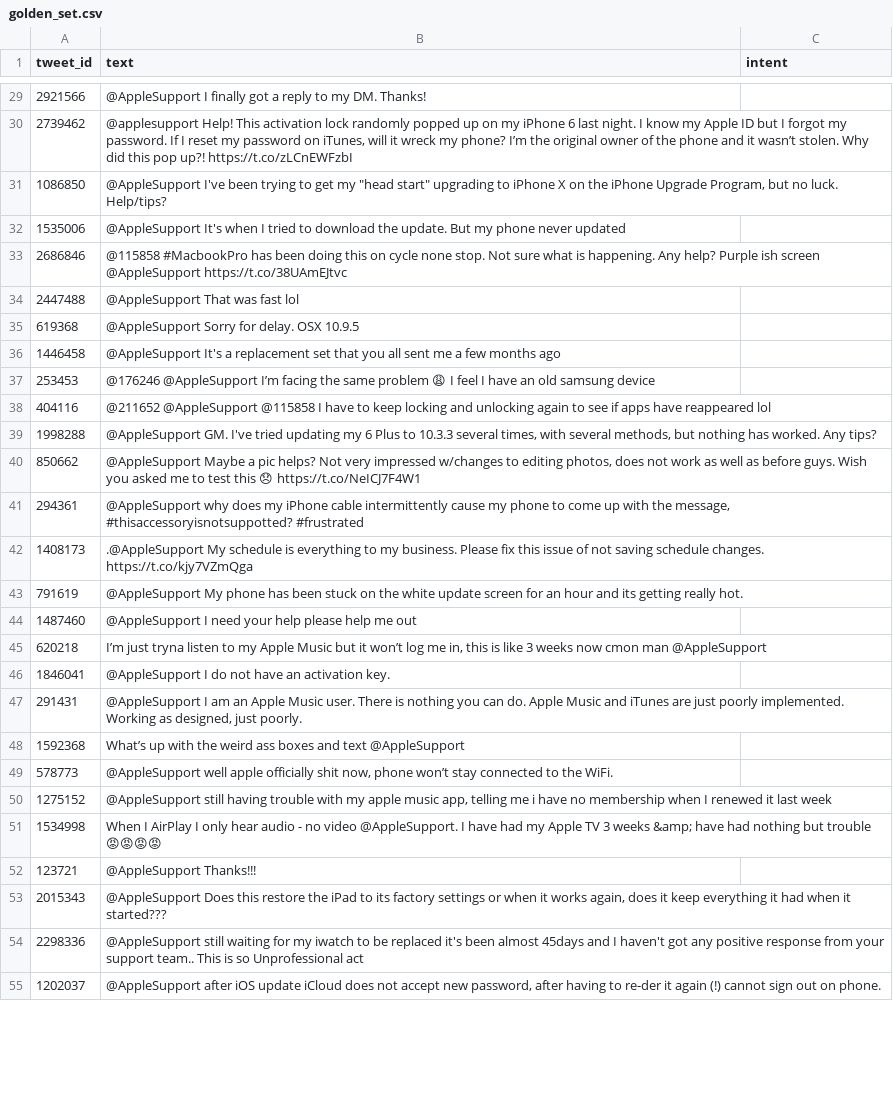
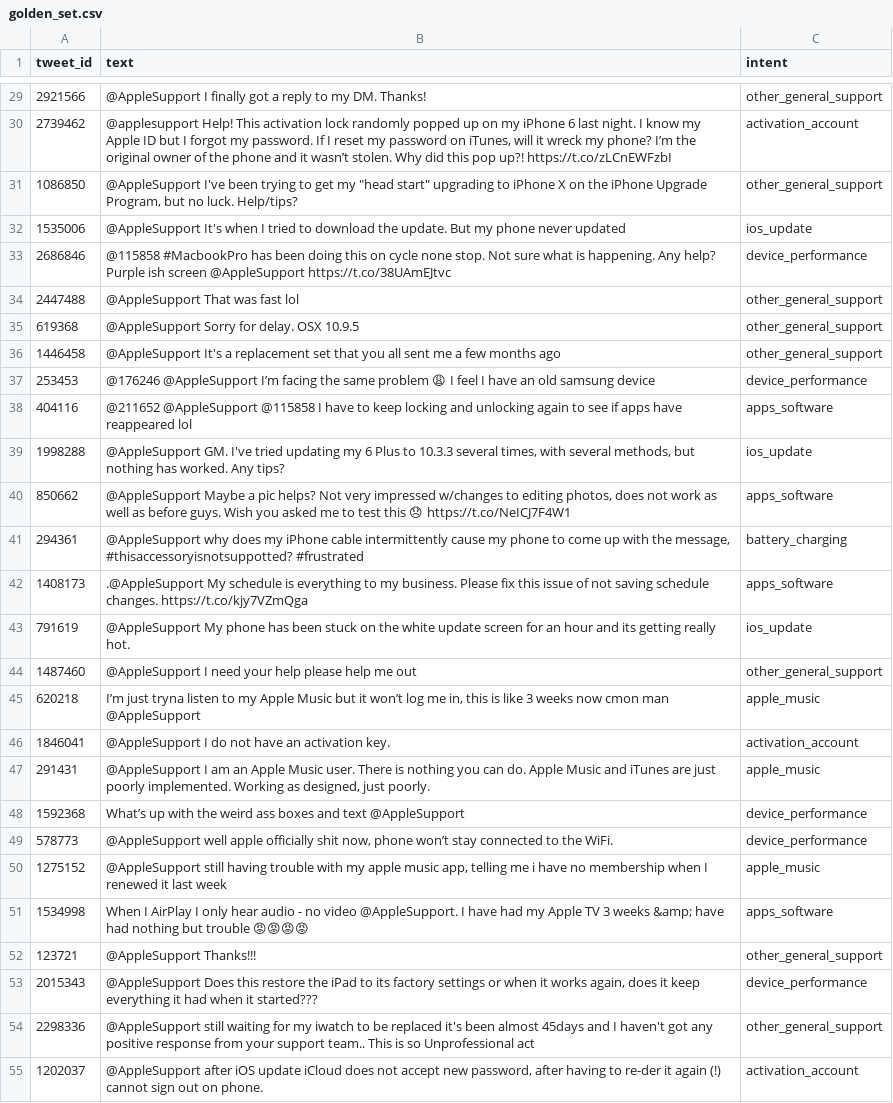
Before and after one commit to KAVIYAPRABHA-2007/Hive_AI_Support_Agent, a CSV file: golden_set/golden_set.csv, drawn as a sheet; only a part is shown, gaps mark what is left out; the diff covers the shown part only; the diff names each change by its address in the sheet, - before the commit and + after, or states it on an @@ line.

```diff
--- a/golden_set/golden_set.csv
+++ b/golden_set/golden_set.csv
-C29 (intent): (empty)
+C29 (intent): other_general_support
-C30 (intent): (empty)
+C30 (intent): activation_account
-C31 (intent): (empty)
+C31 (intent): other_general_support
-C32 (intent): (empty)
+C32 (intent): ios_update
-C33 (intent): (empty)
+C33 (intent): device_performance
-C34:C36 (intent): (empty)
+C34:C36 (intent): other_general_support
-C37 (intent): (empty)
+C37 (intent): device_performance
-C38 (intent): (empty)
+C38 (intent): apps_software
-C39 (intent): (empty)
+C39 (intent): ios_update
-C40 (intent): (empty)
+C40 (intent): apps_software
-C41 (intent): (empty)
+C41 (intent): battery_charging
-C42 (intent): (empty)
+C42 (intent): apps_software
-C43 (intent): (empty)
+C43 (intent): ios_update
-C44 (intent): (empty)
+C44 (intent): other_general_support
-C45 (intent): (empty)
+C45 (intent): apple_music
-C46 (intent): (empty)
+C46 (intent): activation_account
-C47 (intent): (empty)
+C47 (intent): apple_music
-C48:C49 (intent): (empty)
+C48:C49 (intent): device_performance
-C50 (intent): (empty)
+C50 (intent): apple_music
-C51 (intent): (empty)
+C51 (intent): apps_software
-C52 (intent): (empty)
+C52 (intent): other_general_support
-C53 (intent): (empty)
+C53 (intent): device_performance
-C54 (intent): (empty)
+C54 (intent): other_general_support
-C55 (intent): (empty)
+C55 (intent): activation_account
```
Also changed, not shown: 173 edited cells elsewhere in this file, 9 other files.
